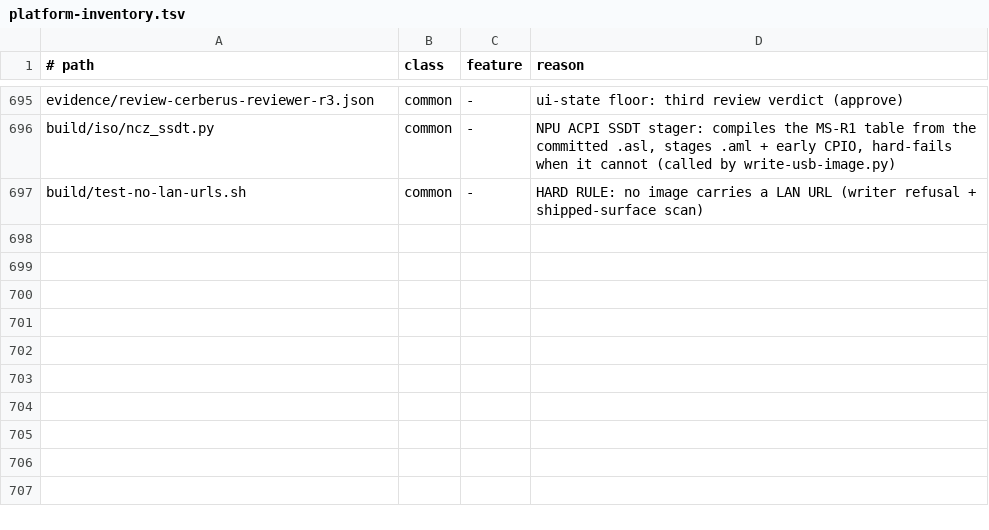
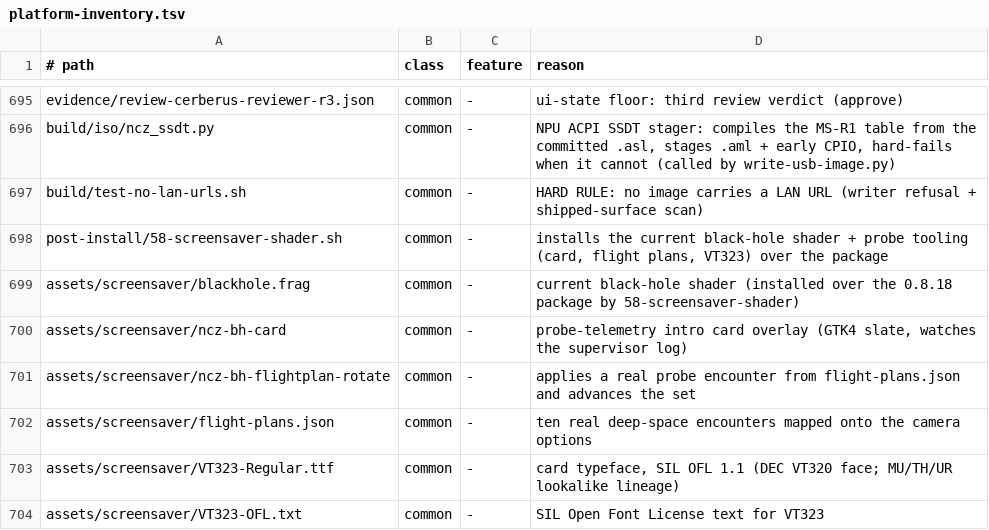
Before and after one commit to ncz-os/cix-installer, a TSV file: docs/platform-inventory.tsv, drawn as a sheet; only a part is shown, gaps mark what is left out.

Commit message:
screensaver: ship the validated black-hole shader and probe tooling in the image
Every visual change this cycle lives in the shader (vendor/blackhole/
blackhole.frag): the 4% aim clamp, the probe-motion epicycle, the one-way flyby
that can no longer park the camera, the 5-25% shadow-radius band, per-launch
disc/ring variance and the tidal-disruption debris. The installed 0.8.18 BINARY
is unchanged and already loads the shader from disk, so an image needs the file,
not a package rebuild.

- assets/screensaver/: the shader, the card overlay, the flight-plan rotator,
  the ten real encounters as JSON, and VT323 (SIL OFL 1.1) with its licence.
- post-install/58-screensaver-shader.sh: installs the shader over the package's
  copy (keeping the original as .package), puts the tooling in
  /usr/local/{bin,share/ncz}, and pre-creates /etc/skel user units with their
  .wants symlinks so a new user gets the intro card and the flight-plan rotation
  enabled. Best effort: a missing asset warns, never fails the install.
- baked into the base layer (BASE_HOOKS) on both arches, so the shader is in
  every image at install time rather than depending on the payload.
- write-usb-image.py stages assets/screensaver on the medium as well.

Gates: lint-platform OK (90 hooks, 3381 files), lint-hook-arch-gates OK (91),
check-server-codename OK.

```diff
--- a/docs/platform-inventory.tsv
+++ b/docs/platform-inventory.tsv
@@ -697 +697,8 @@ build/iso/ncz_ssdt.py	common	-	NPU ACPI SSDT stager: compiles the MS-R1 table fr
 build/test-no-lan-urls.sh	common	-	HARD RULE: no image carries a LAN URL (writer refusal + shipped-surface scan)
+post-install/58-screensaver-shader.sh	common	-	installs the current black-hole shader + probe tooling (card, flight plans, VT323) over the package
+assets/screensaver/blackhole.frag	common	-	current black-hole shader (installed over the 0.8.18 package by 58-screensaver-shader)
+assets/screensaver/ncz-bh-card	common	-	probe-telemetry intro card overlay (GTK4 slate, watches the supervisor log)
+assets/screensaver/ncz-bh-flightplan-rotate	common	-	applies a real probe encounter from flight-plans.json and advances the set
+assets/screensaver/flight-plans.json	common	-	ten real deep-space encounters mapped onto the camera options
+assets/screensaver/VT323-Regular.ttf	common	-	card typeface, SIL OFL 1.1 (DEC VT320 face; MU/TH/UR lookalike lineage)
+assets/screensaver/VT323-OFL.txt	common	-	SIL Open Font License text for VT323
```
Also changed, not shown: 11 other files.
